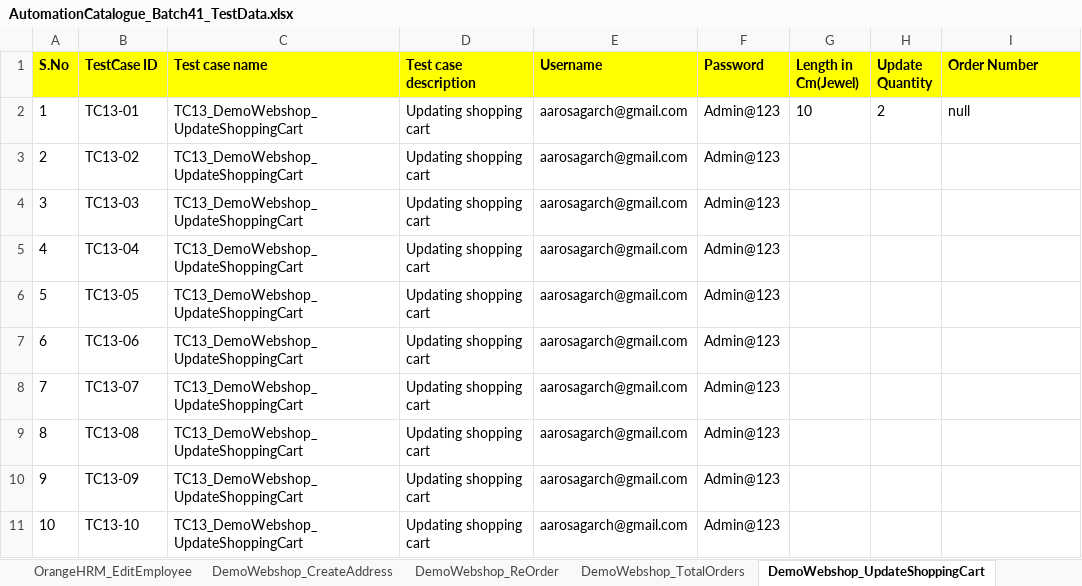
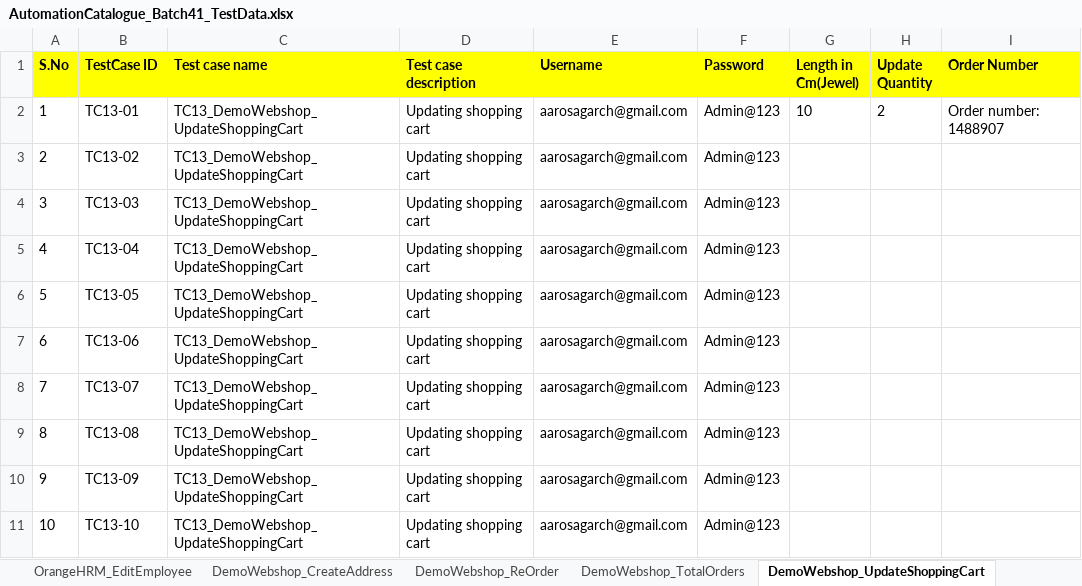
Before and after one commit to automationcatalogue/TestAutomationCatalogue_Batch41, an Excel workbook: src/main/resources/AutomationCatalogue_Batch41_TestData.xlsx, sheet DemoWebshop_UpdateShoppingCart, drawn as a sheet; values as stored, in another font and other column widths than the file's, no borders; the diff names each change by its address in the sheet, - before the commit and + after, or states it on an @@ line.

Commit message:
Completed all the enhancements in the Orange HRM Edit Employee TC, DemoWebShop Update Shopping Cart TC, Orange HRM Goals TC

```diff
--- a/src/main/resources/AutomationCatalogue_Batch41_TestData.xlsx (sheet DemoWebshop_UpdateShoppingCart)
+++ b/src/main/resources/AutomationCatalogue_Batch41_TestData.xlsx (sheet DemoWebshop_UpdateShoppingCart)
-I2 (Order Number): null
+I2 (Order Number): Order number: 1488907
```
Also changed, not shown: sheet Index, other sheet tabs, 15 other files.
